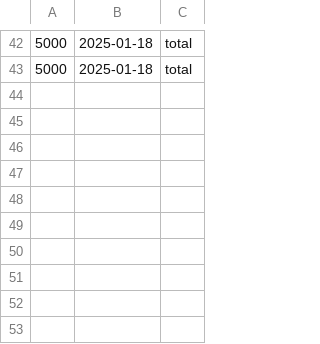
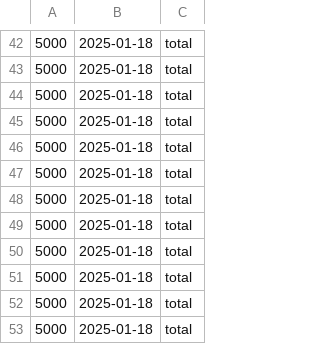
Before and after one commit to Zelukai/Budgeting-Application, a CSV file: total.csv, drawn as a sheet; only a part is shown, gaps mark what is left out; the diff names each change by its address in the sheet, - before the commit and + after, or states it on an @@ line.

```diff
--- a/total.csv
+++ b/total.csv
+row 44: 5000 | 2025-01-18 | total
+row 45: 5000 | 2025-01-18 | total
+row 46: 5000 | 2025-01-18 | total
+row 47: 5000 | 2025-01-18 | total
+row 48: 5000 | 2025-01-18 | total
+row 49: 5000 | 2025-01-18 | total
+row 50: 5000 | 2025-01-18 | total
+row 51: 5000 | 2025-01-18 | total
+row 52: 5000 | 2025-01-18 | total
+row 53: 5000 | 2025-01-18 | total
```
Also changed, not shown: Klotz.csv, 4 other files.
